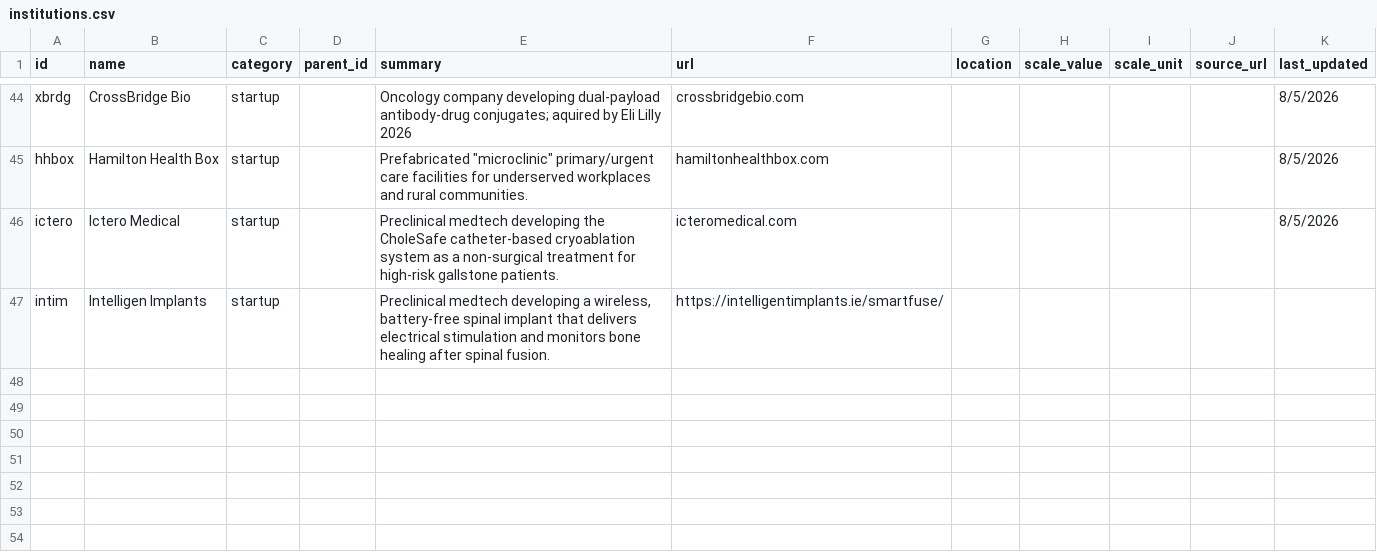
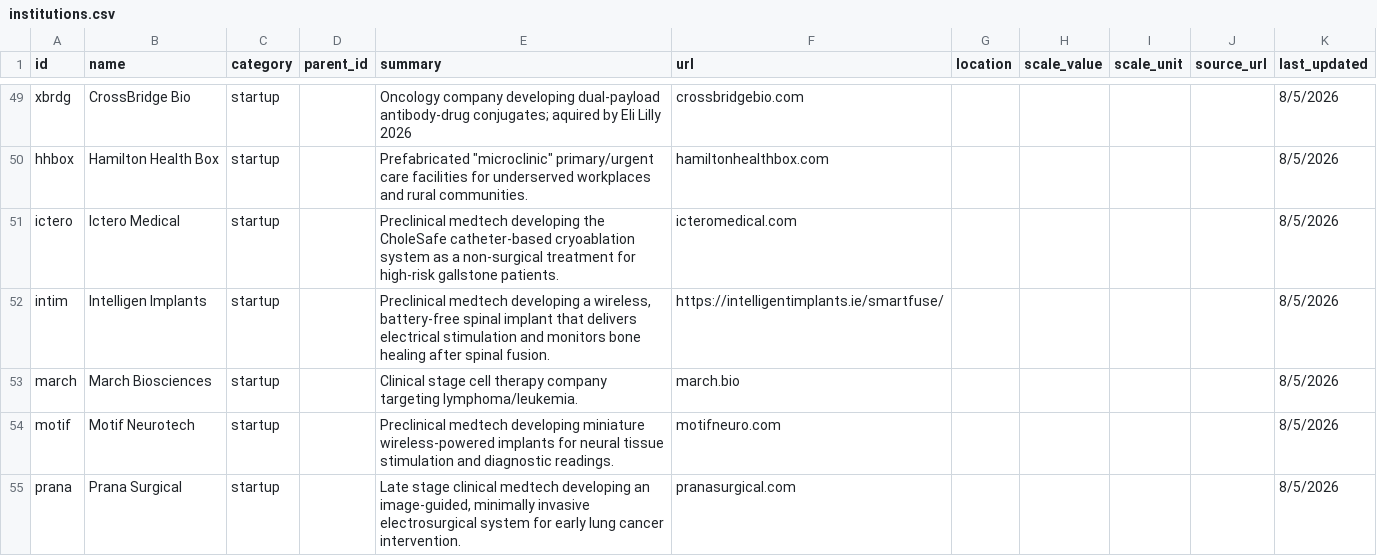
Before and after one commit to kat-does-biotech/houston-biotech-map, a CSV file: data/institutions.csv, drawn as a sheet; only a part is shown, gaps mark what is left out; the diff covers the shown part only.

```diff
--- a/data/institutions.csv
+++ b/data/institutions.csv
@@ -46,2 +51,5 @@ hhbox,Hamilton Health Box,startup,,"Prefabricated ""microclinic"" primary/urgent
 ictero,Ictero Medical,startup,,Preclinical medtech developing the CholeSafe catheter-based cryoablation system as a non-surgical treatment for high-risk gallstone patients.,icteromedical.com,,,,,8/5/2026
-intim ,Intelligen Implants,startup,,"Preclinical medtech developing a wireless, battery-free spinal implant that delivers electrical stimulation and monitors bone healing after spinal fusion.",https://intelligentimplants.ie/smartfuse/,,,,,
+intim ,Intelligen Implants,startup,,"Preclinical medtech developing a wireless, battery-free spinal implant that delivers electrical stimulation and monitors bone healing after spinal fusion.",https://intelligentimplants.ie/smartfuse/,,,,,8/5/2026
+march,March Biosciences,startup,,Clinical stage cell therapy company targeting lymphoma/leukemia.,march.bio,,,,,8/5/2026
+motif,Motif Neurotech,startup,,Preclinical medtech developing miniature wireless-powered implants for neural tissue stimulation and diagnostic readings.,motifneuro.com,,,,,8/5/2026
+prana,Prana Surgical,startup,,"Late stage clinical medtech developing an image-guided, minimally invasive electrosurgical system for early lung cancer intervention.",pranasurgical.com,,,,,8/5/2026
```
Also changed, not shown: 9 added rows elsewhere in this file, data/edges.csv.
